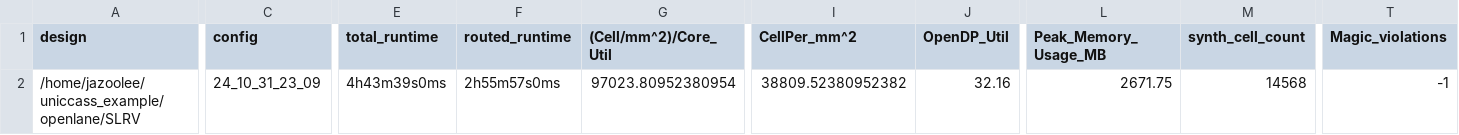
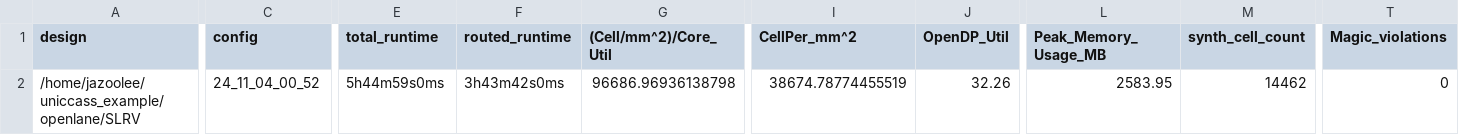
Before and after one commit to Jazoolee/Educational_RISC_V_SBC, a CSV file: signoff/SLRV/metrics.csv, drawn as a sheet; only a part is shown, gaps mark what is left out; the diff covers the shown part only; the diff names each change by its address in the sheet, - before the commit and + after, or states it on an @@ line.

```diff
--- a/signoff/SLRV/metrics.csv
+++ b/signoff/SLRV/metrics.csv
-C2 (config): 24_10_31_23_09
+C2 (config): 24_11_04_00_52
-E2 (total_runtime): 4h43m39s0ms
+E2 (total_runtime): 5h44m59s0ms
-F2 (routed_runtime): 2h55m57s0ms
+F2 (routed_runtime): 3h43m42s0ms
-G2 ((Cell/mm^2)/Core_Util): 97023.80952380954
+G2 ((Cell/mm^2)/Core_Util): 96686.96936138798
-I2 (CellPer_mm^2): 38809.52380952382
+I2 (CellPer_mm^2): 38674.78774455519
-J2 (OpenDP_Util): 32.16
+J2 (OpenDP_Util): 32.26
-L2 (Peak_Memory_Usage_MB): 2671.75
+L2 (Peak_Memory_Usage_MB): 2583.95
-M2 (synth_cell_count): 14568
+M2 (synth_cell_count): 14462
-T2 (Magic_violations): -1
+T2 (Magic_violations): 0
```
Also changed, not shown: 27 edited cells elsewhere in this file, signoff/user_project_wrapper/metrics.csv, 51 other files.
